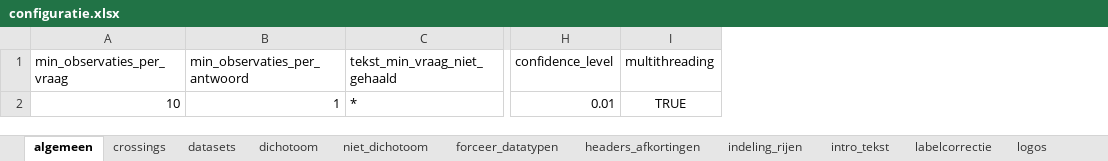
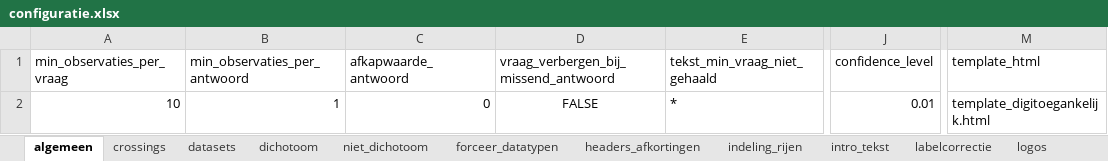
Before and after one commit to ggdatascience/GGData_tabellenboek, an Excel workbook: configuratie.xlsx, sheet algemeen, drawn as a sheet; only a part is shown, gaps mark what is left out; values as stored, in another font and other column widths than the file's, no borders; removed rows and columns are numbered as before the commit, all else as after; the diff names each change by its address in the sheet, - before the commit and + after, or states it on an @@ line.

Commit message:
Digitoegankelijkheid uitgebreid en opmaak toegevoegd om overeen te komen met Excelversie.

```diff
--- a/configuratie.xlsx (sheet algemeen)
+++ b/configuratie.xlsx (sheet algemeen)
+column C (afkapwaarde_antwoord), row 2: 0
+column D, rows 1-2: vraag_verbergen_bij_missend_antwoord | FALSE
-column I (multithreading), row 2: TRUE
+column M (template_html), row 2: template_digitoegankelijk.html
```
Also changed, not shown: sheet labelcorrectie, sheet intro_tekst, sheet opmaak, 4 other files.
